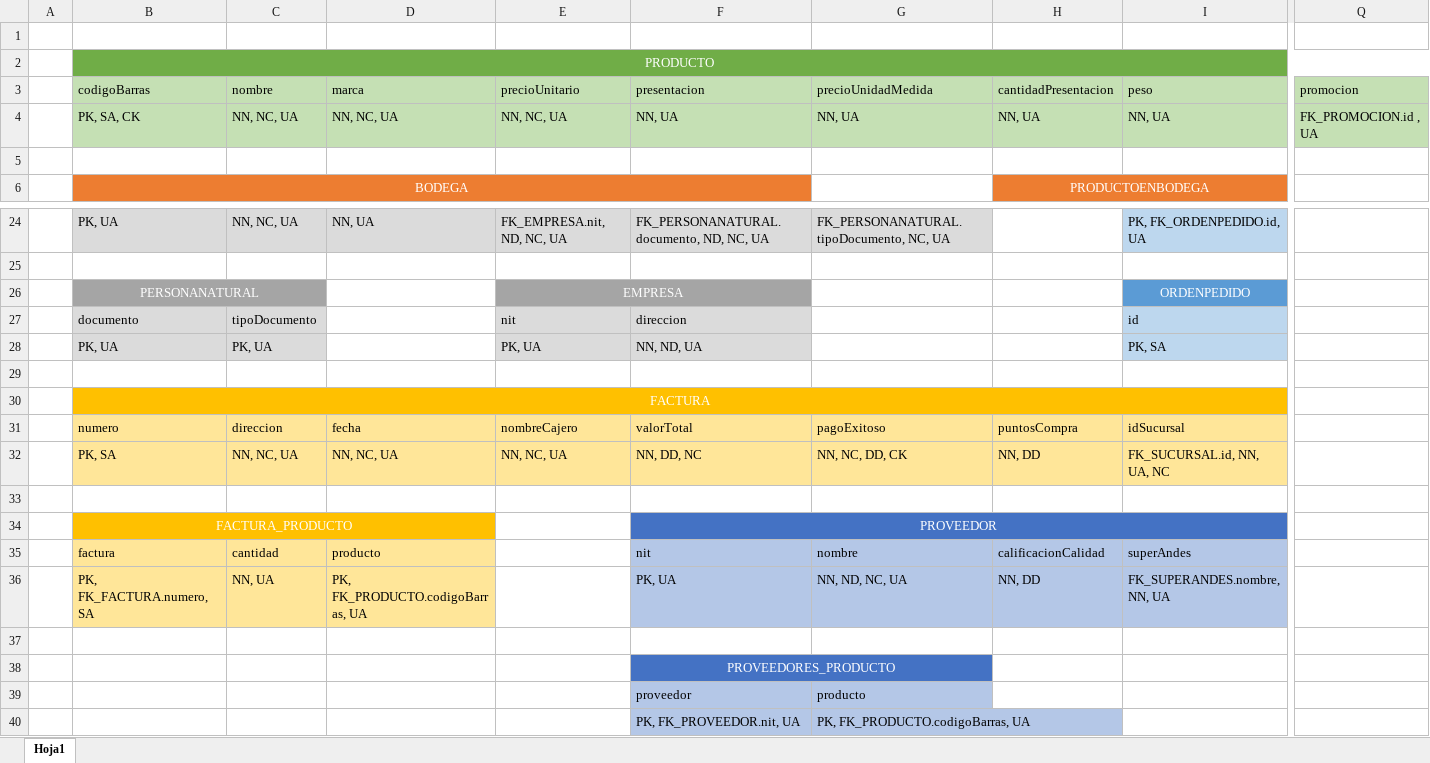
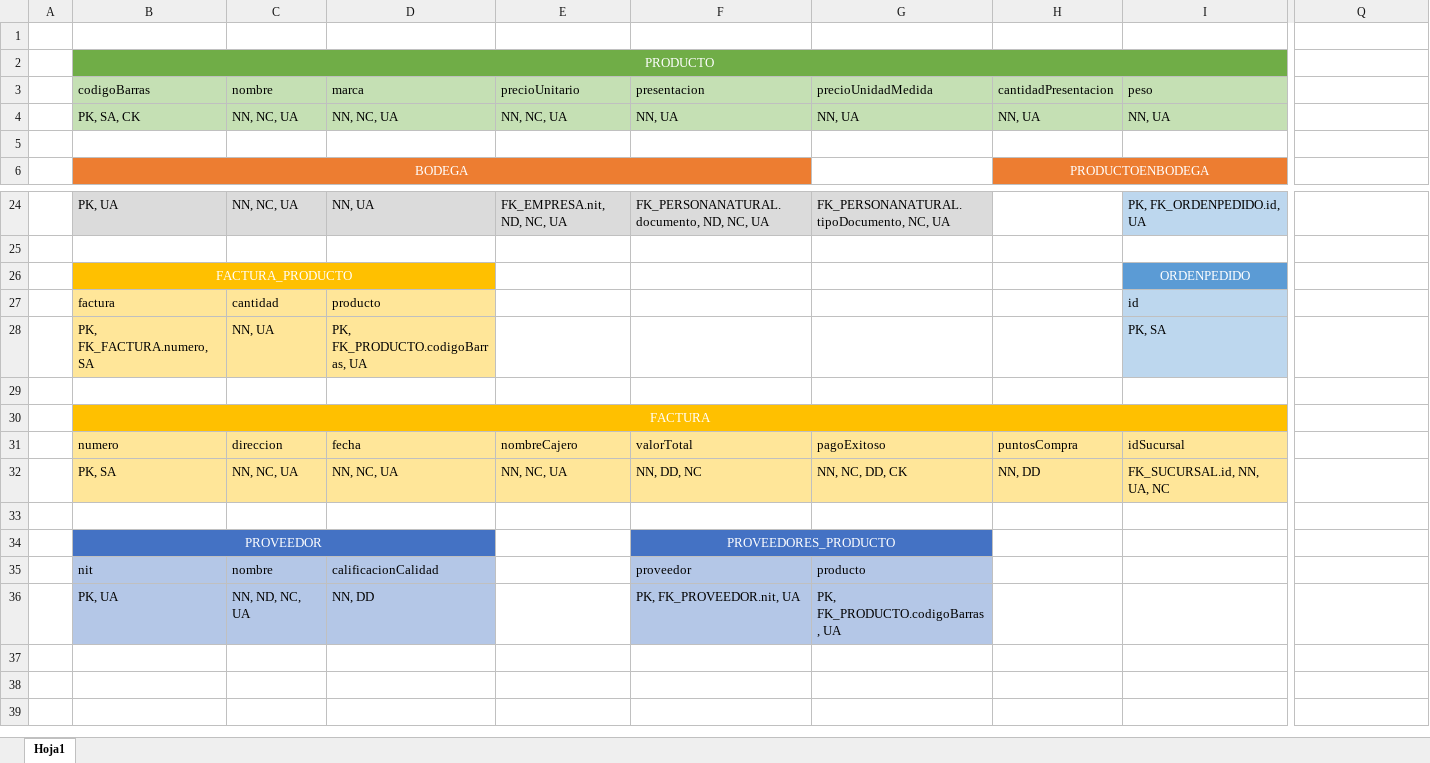
Before and after one commit to linkhl09/Sistrans-D01, an Excel workbook: data/Iteracion2/Modelo Relacional.xlsx, sheet Hoja1, drawn as a sheet; only a part is shown, gaps mark what is left out; values as stored, in another font and other column widths than the file's, no borders; removed rows and columns are numbered as before the commit, all else as after; rows hold the shown columns only; the diff covers the shown part only; the diff names each change by its address in the sheet, - before the commit and + after, or states it on an @@ line.

Commit message:
Modelo corregido un poco

```diff
--- a/data/Iteracion2/Modelo Relacional.xlsx (sheet Hoja1)
+++ b/data/Iteracion2/Modelo Relacional.xlsx (sheet Hoja1)
-B2:Q2 merged
+B2:P2 merged
-Q2 fill: #70AD47
+Q2 fill: none
-Q3: promocion
+Q3: (empty)
-Q3:Q4 fill: #C5E0B4
+Q3:Q4 fill: none
-Q4: FK_PROMOCION.id , UA
+Q4: (empty)
-row 26:  | PERSONANATURAL |  |  | EMPRESA |  |  |  | ORDENPEDIDO
-row 27:  | documento | tipoDocumento |  | nit | direccion |  |  | id
-row 28:  | PK, UA | PK, UA |  | PK, UA | NN, ND, UA |  |  | PK, SA
+row 26:  | FACTURA_PRODUCTO |  |  |  |  |  |  | ORDENPEDIDO
+row 27:  | factura | cantidad | producto |  |  |  |  | id
+row 28:  | PK, FK_FACTURA.numero, SA | NN, UA | PK, FK_PRODUCTO.codigoBarras, UA |  |  |  |  | PK, SA
-row 34:  | FACTURA_PRODUCTO |  |  |  | PROVEEDOR
-row 35:  | factura | cantidad | producto |  | nit | nombre | calificacionCalidad | superAndes
-row 36:  | PK, FK_FACTURA.numero, SA | NN, UA | PK, FK_PRODUCTO.codigoBarras, UA |  | PK, UA | NN, ND, NC, UA | NN, DD | FK_SUPERANDES.nombre, NN, UA
-row 34: (empty)
+row 34:  | PROVEEDOR |  |  |  | PROVEEDORES_PRODUCTO
-B34:D34 fill: none
+B34:D34 fill: #4472C4
+B34:D34 merged
-F34:G34 fill: none
+F34:G34 fill: #4472C4
+F34:G34 merged
-row 38:  |  |  |  |  | PROVEEDORES_PRODUCTO
-row 39:  |  |  |  |  | proveedor | producto
-row 40:  |  |  |  |  | PK, FK_PROVEEDOR.nit, UA | PK, FK_PRODUCTO.codigoBarras, UA
+row 35:  | nit | nombre | calificacionCalidad |  | proveedor | producto
+row 36:  | PK, UA | NN, ND, NC, UA | NN, DD |  | PK, FK_PROVEEDOR.nit, UA | PK, FK_PRODUCTO.codigoBarras, UA
```
Also changed, not shown: 2 added rows, 2 removed rows, 10 edited cells, cell formats and merged cells elsewhere in this sheet, 2 other files.
